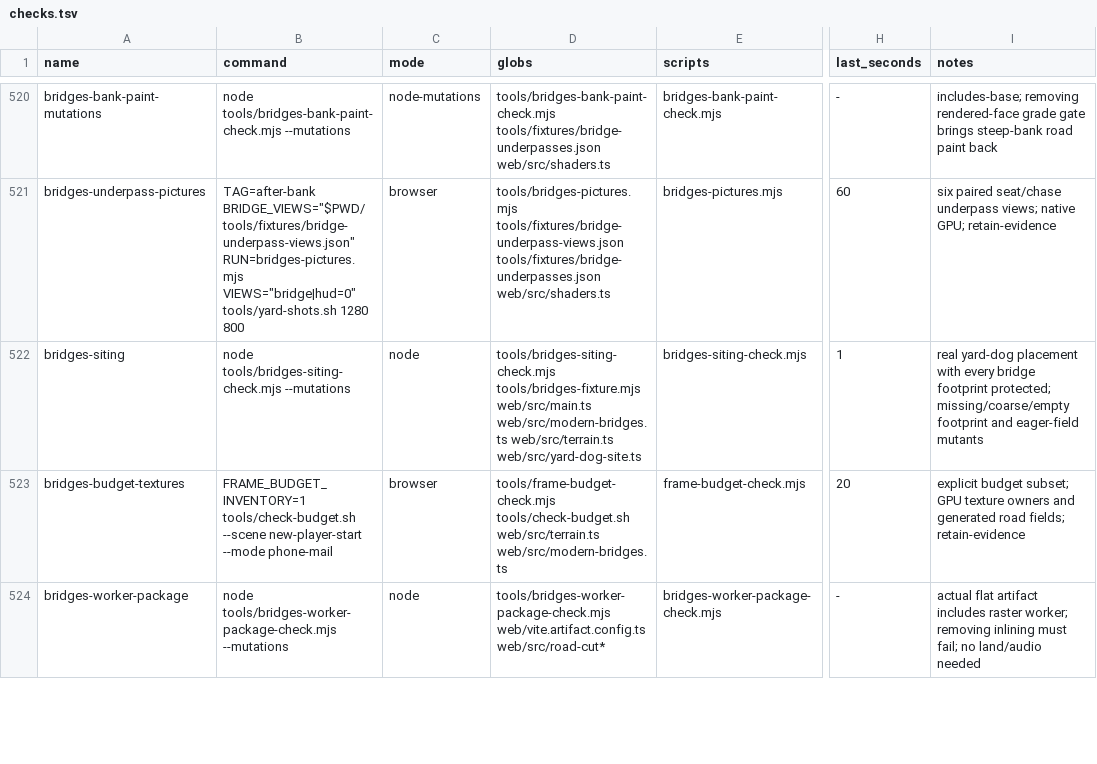
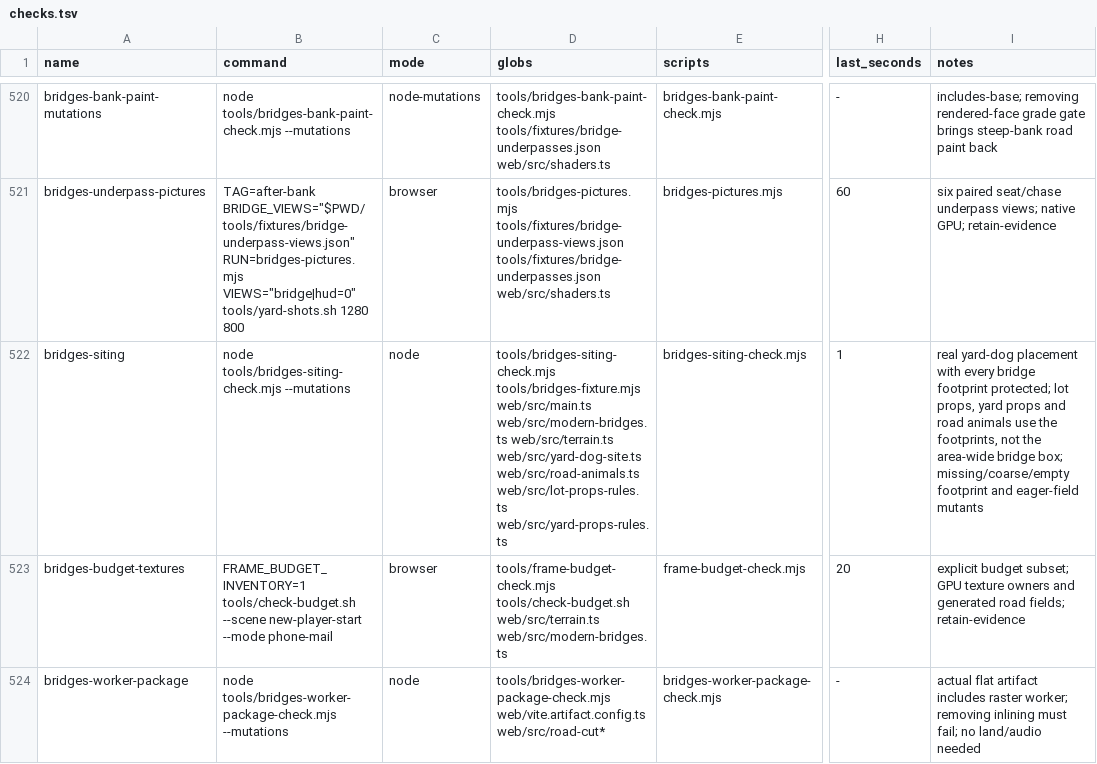
Before and after one commit to dfakkeldy/just-drive, a TSV file: tools/checks.tsv, drawn as a sheet; only a part is shown, gaps mark what is left out; the diff names each change by its address in the sheet, - before the commit and + after, or states it on an @@ line.

```diff
--- a/tools/checks.tsv
+++ b/tools/checks.tsv
-D522 (globs): …web/src/terrain.ts web/src/yard-dog-site.ts
+D522 (globs): …web/src/terrain.ts web/src/yard-dog-site.ts web/src/road-animals.ts web/src/lot-props-rules.ts web/src/yard-props-rules.ts
-I522 (notes): …footprint protected; missing/coarse/empty footprint…
+I522 (notes): …footprint protected; lot props, yard props and road animals use the footprints, not the area-wide bridge box; missing/coarse/empty footprint…
```
Also changed, not shown: 5 other files.
